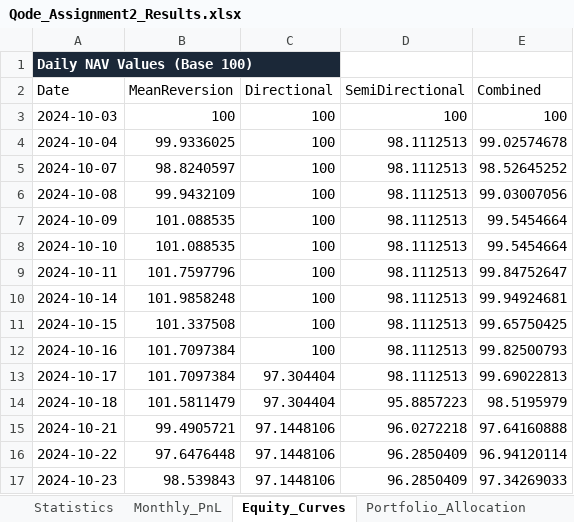
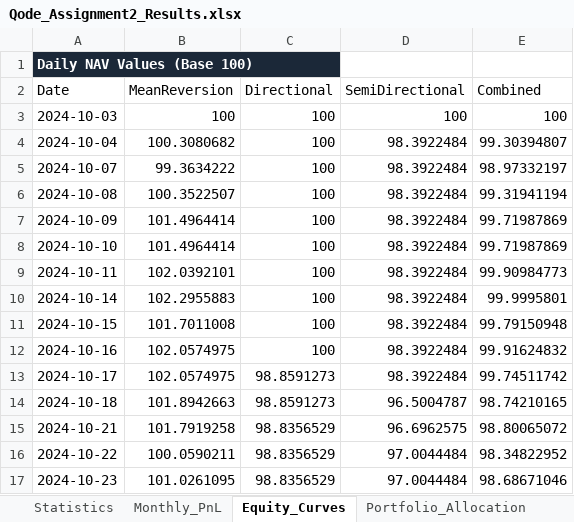
Before and after one commit to VinayJogani14/Nifty-Options-Backtest, an Excel workbook: output/Qode_Assignment2_Results.xlsx, sheet Equity_Curves, drawn as a sheet; only a part is shown; values as stored, in another font and other column widths than the file's, no borders; the diff covers the shown part only; the diff names each change by its address in the sheet, - before the commit and + after, or states it on an @@ line.

```diff
--- a/output/Qode_Assignment2_Results.xlsx (sheet Equity_Curves)
+++ b/output/Qode_Assignment2_Results.xlsx (sheet Equity_Curves)
-B4 (MeanReversion): 99.9336025
+B4 (MeanReversion): 100.3080682
-D4:D13 (SemiDirectional): 98.1112513
+D4:D13 (SemiDirectional): 98.3922484
-E4 (Combined): 99.02574678
+E4 (Combined): 99.30394807
-B5 (MeanReversion): 98.8240597
+B5 (MeanReversion): 99.3634222
-E5 (Combined): 98.52645252
+E5 (Combined): 98.97332197
-B6 (MeanReversion): 99.9432109
+B6 (MeanReversion): 100.3522507
-E6 (Combined): 99.03007056
+E6 (Combined): 99.31941194
-B7:B8 (MeanReversion): 101.088535
+B7:B8 (MeanReversion): 101.4964414
-E7:E8 (Combined): 99.5454664
+E7:E8 (Combined): 99.71987869
-B9 (MeanReversion): 101.7597796
+B9 (MeanReversion): 102.0392101
-E9 (Combined): 99.84752647
+E9 (Combined): 99.90984773
-B10 (MeanReversion): 101.9858248
+B10 (MeanReversion): 102.2955883
-E10 (Combined): 99.94924681
+E10 (Combined): 99.9995801
-B11 (MeanReversion): 101.337508
+B11 (MeanReversion): 101.7011008
-E11 (Combined): 99.65750425
+E11 (Combined): 99.79150948
-B12:B13 (MeanReversion): 101.7097384
+B12:B13 (MeanReversion): 102.0574975
-E12 (Combined): 99.82500793
+E12 (Combined): 99.91624832
-C13:C14 (Directional): 97.304404
+C13:C14 (Directional): 98.8591273
-E13 (Combined): 99.69022813
+E13 (Combined): 99.74511742
-B14 (MeanReversion): 101.5811479
+B14 (MeanReversion): 101.8942663
-D14 (SemiDirectional): 95.8857223
+D14 (SemiDirectional): 96.5004787
-E14 (Combined): 98.5195979
+E14 (Combined): 98.74210165
-B15 (MeanReversion): 99.4905721
+B15 (MeanReversion): 101.7919258
-C15:C17 (Directional): 97.1448106
+C15:C17 (Directional): 98.8356529
-D15 (SemiDirectional): 96.0272218
+D15 (SemiDirectional): 96.6962575
-E15 (Combined): 97.64160888
+E15 (Combined): 98.80065072
-B16 (MeanReversion): 97.6476448
+B16 (MeanReversion): 100.0590211
-D16:D17 (SemiDirectional): 96.2850409
+D16:D17 (SemiDirectional): 97.0044484
-E16 (Combined): 96.94120114
+E16 (Combined): 98.34822952
-B17 (MeanReversion): 98.539843
+B17 (MeanReversion): 101.0261095
-E17 (Combined): 97.34269033
+E17 (Combined): 98.68671046
```
Also changed, not shown: 1012 edited cells elsewhere in this sheet, sheet Tradesheet_MeanReversion, sheet Tradesheet_SemiDirectional, sheet Statistics, sheet Tradesheet_Directional, sheet Portfolio_Allocation, sheet Monthly_PnL, 16 other files.
